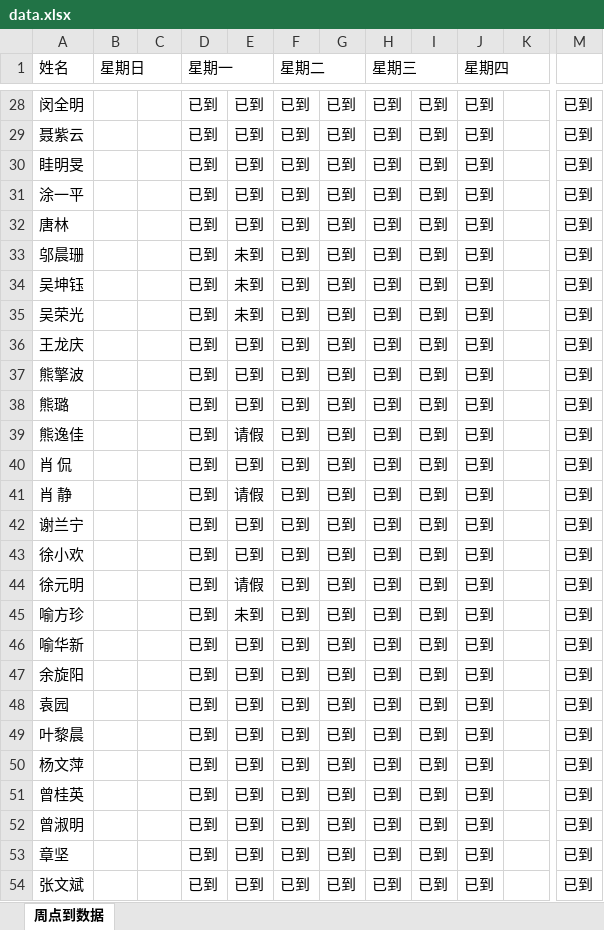
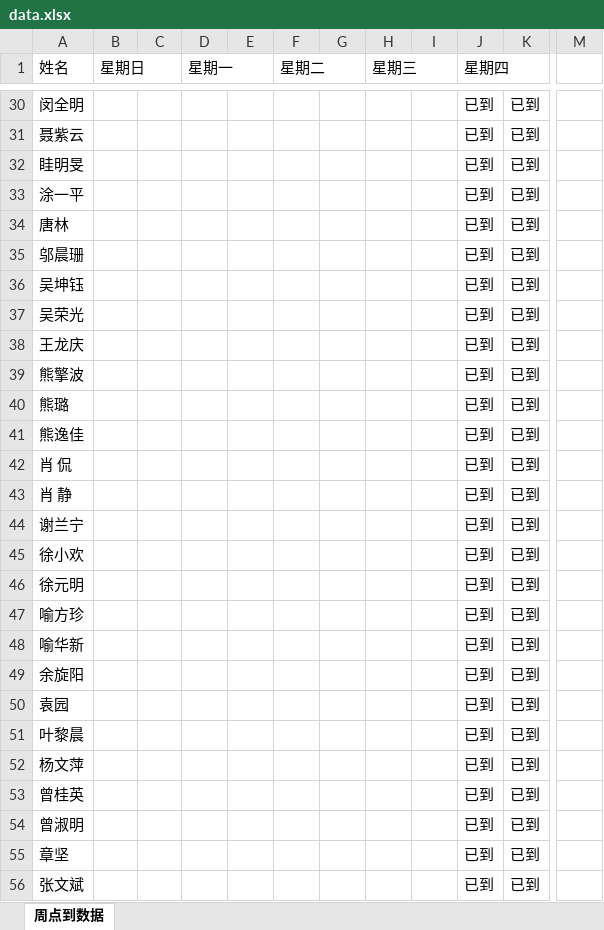
Before and after one commit to Kris696/attendMiniApp, an Excel workbook: attend_server/data.xlsx, sheet 周点到数据, drawn as a sheet; only a part is shown, gaps mark what is left out; values as stored, in another font and other column widths than the file's, no borders; addresses are those after the commit; the diff covers the shown part only; the diff names each change by its address in the sheet, - before the commit and + after, or states it on an @@ line.

```diff
--- a/attend_server/data.xlsx (sheet 周点到数据)
+++ b/attend_server/data.xlsx (sheet 周点到数据)
-D30:D56 (星期一): 已到
+D30:D56 (星期一): (empty)
-E30:E34: 已到
+E30:E34: (empty)
-F30:F56 (星期二): 已到
+F30:F56 (星期二): (empty)
-G30:G56: 已到
+G30:G56: (empty)
-H30:H56 (星期三): 已到
+H30:H56 (星期三): (empty)
-I30:I56: 已到
+I30:I56: (empty)
-K30:K56: (empty)
+K30:K56: 已到
-M30:M56: 已到
+M30:M56: (empty)
-E35:E37: 未到
+E35:E37: (empty)
-E38:E40: 已到
+E38:E40: (empty)
-E41: 请假
+E41: (empty)
-E42: 已到
+E42: (empty)
-E43: 请假
+E43: (empty)
-E44:E45: 已到
+E44:E45: (empty)
-E46: 请假
+E46: (empty)
-E47: 未到
+E47: (empty)
-E48:E56: 已到
+E48:E56: (empty)
```
Also changed, not shown: 2 added rows, 4 removed rows and 419 edited cells elsewhere in this sheet, 17 other files.
